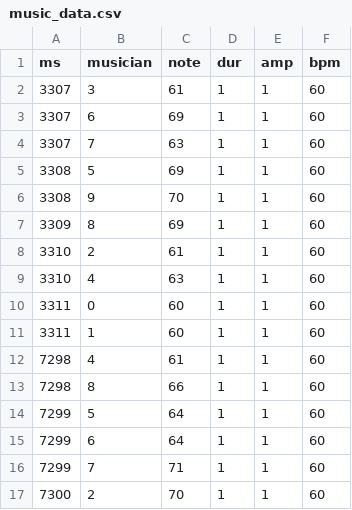
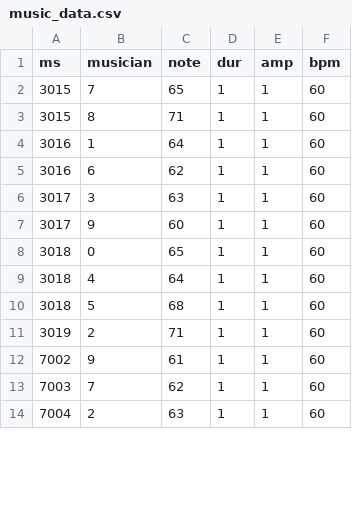
Before and after one commit to PierluT/Swarm-Robotic-Orchestra, a CSV file: music_data.csv, drawn as a sheet; only a part is shown; the diff covers the shown part only.

Commit message:
Creo il file wav invece del MIDI, il wav dura 8 secondi e le note si sentono in maniera corretta. Da coordinare con video

```diff
--- a/music_data.csv
+++ b/music_data.csv
@@ -1,17 +1,14 @@
 ms;musician;note;dur;amp;bpm
-3307;3;61;1;1;60
-3307;6;69;1;1;60
-3307;7;63;1;1;60
-3308;5;69;1;1;60
-3308;9;70;1;1;60
-3309;8;69;1;1;60
-3310;2;61;1;1;60
-3310;4;63;1;1;60
-3311;0;60;1;1;60
-3311;1;60;1;1;60
-7298;4;61;1;1;60
-7298;8;66;1;1;60
-7299;5;64;1;1;60
-7299;6;64;1;1;60
-7299;7;71;1;1;60
-7300;2;70;1;1;60
+3015;7;65;1;1;60
+3015;8;71;1;1;60
+3016;1;64;1;1;60
+3016;6;62;1;1;60
+3017;3;63;1;1;60
+3017;9;60;1;1;60
+3018;0;65;1;1;60
+3018;4;64;1;1;60
+3018;5;68;1;1;60
+3019;2;71;1;1;60
+7002;9;61;1;1;60
+7003;7;62;1;1;60
+7004;2;63;1;1;60
```
Also changed, not shown: 4 added rows, 1 removed row and 7 edited cells elsewhere in this file, 6 other files.
